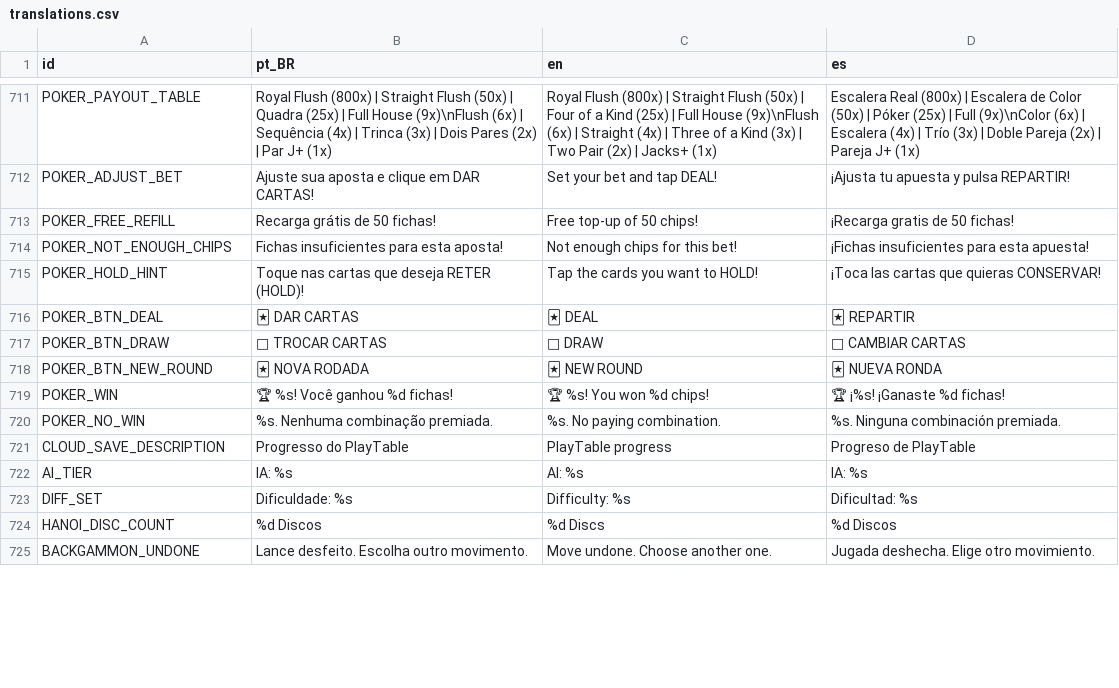
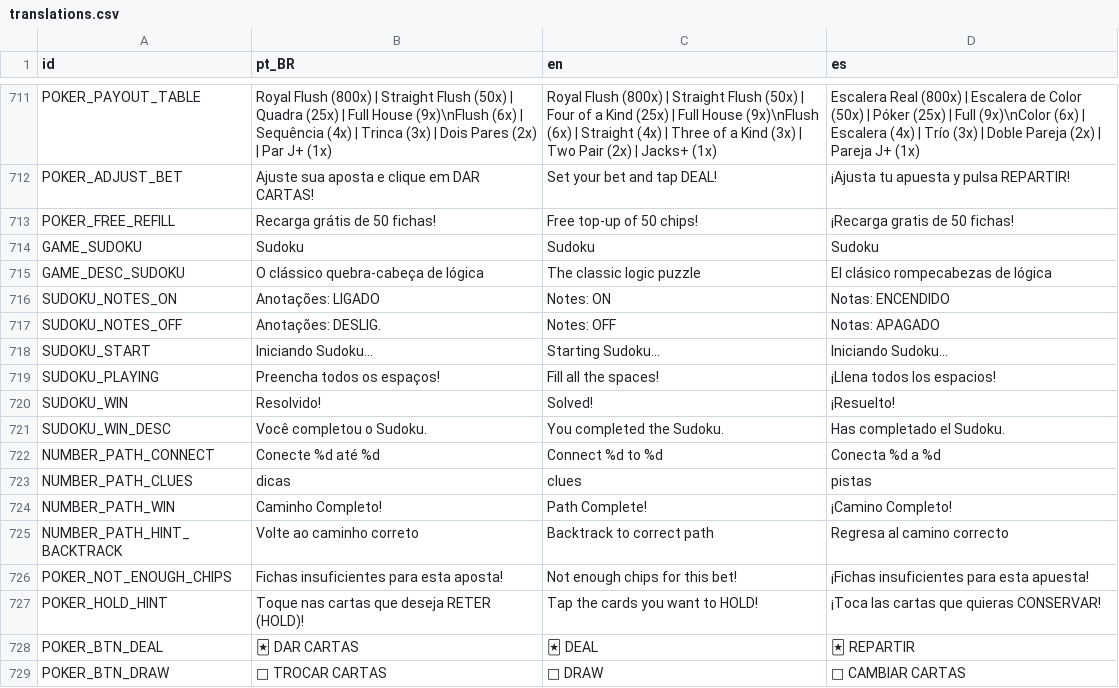
Before and after one commit to ricasolucoes/PlayTable, a CSV file: core/i18n/translations.csv, drawn as a sheet; only a part is shown, gaps mark what is left out; the shorter side is filled out with more unchanged rows; the diff names each change by its address in the sheet, - before the commit and + after, or states it on an @@ line.

Commit message:
Add missing translations for Number Path and Sudoku

```diff
--- a/core/i18n/translations.csv
+++ b/core/i18n/translations.csv
+row 714: GAME_SUDOKU | Sudoku | Sudoku | Sudoku
+row 715: GAME_DESC_SUDOKU | O clássico quebra-cabeça de lógica | The classic logic puzzle | El clásico rompecabezas de lógica
+row 716: SUDOKU_NOTES_ON | Anotações: LIGADO | Notes: ON | Notas: ENCENDIDO
+row 717: SUDOKU_NOTES_OFF | Anotações: DESLIG. | Notes: OFF | Notas: APAGADO
+row 718: SUDOKU_START | Iniciando Sudoku... | Starting Sudoku... | Iniciando Sudoku...
+row 719: SUDOKU_PLAYING | Preencha todos os espaços! | Fill all the spaces! | ¡Llena todos los espacios!
+row 720: SUDOKU_WIN | Resolvido! | Solved! | ¡Resuelto!
+row 721: SUDOKU_WIN_DESC | Você completou o Sudoku. | You completed the Sudoku. | Has completado el Sudoku.
+row 722: NUMBER_PATH_CONNECT | Conecte %d até %d | Connect %d to %d | Conecta %d a %d
+row 723: NUMBER_PATH_CLUES | dicas | clues | pistas
+row 724: NUMBER_PATH_WIN | Caminho Completo! | Path Complete! | ¡Camino Completo!
+row 725: NUMBER_PATH_HINT_BACKTRACK | Volte ao caminho correto | Backtrack to correct path | Regresa al camino correcto
```
